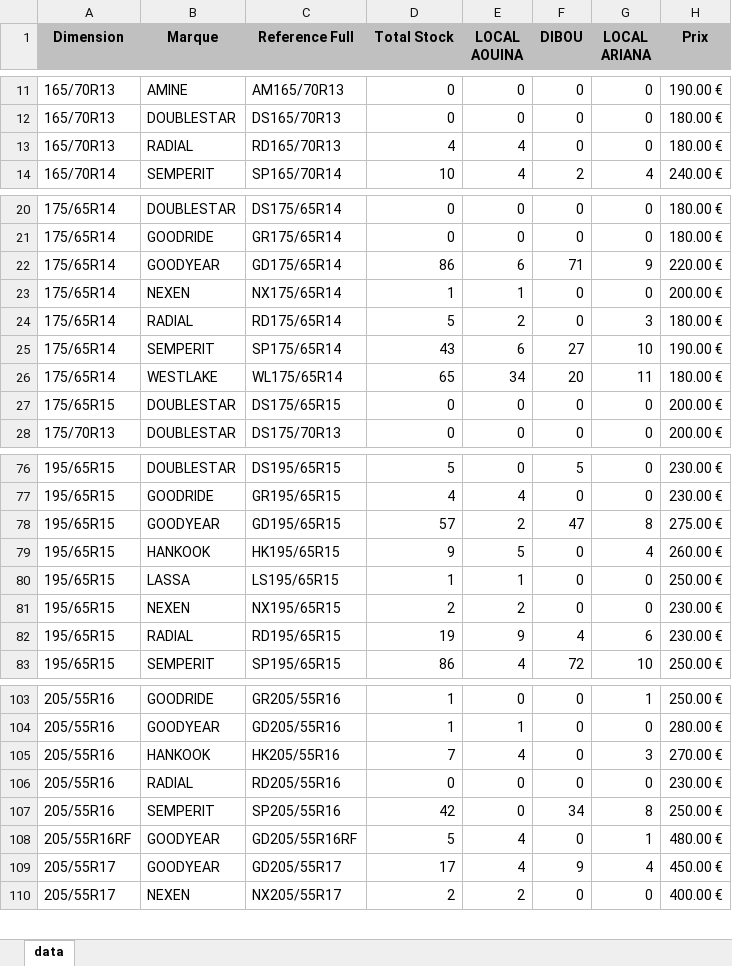
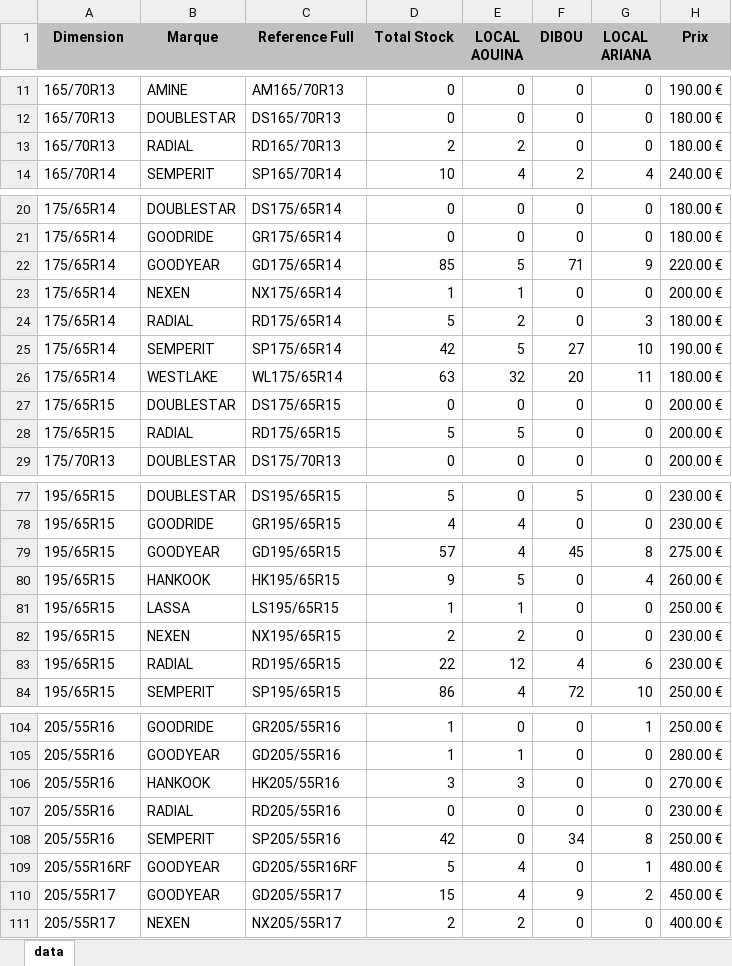
Before and after one commit to jesser-01/speed-pneu, an Excel workbook: public/data.xlsx, sheet data, drawn as a sheet; only a part is shown, gaps mark what is left out; values as stored, in another font and other column widths than the file's, no borders; addresses are those after the commit; the diff covers the shown part only; the diff names each change by its address in the sheet, - before the commit and + after, or states it on an @@ line.

```diff
--- a/public/data.xlsx (sheet data)
+++ b/public/data.xlsx (sheet data)
-D13 (Total Stock): 4
+D13 (Total Stock): 2
-E13 (LOCAL AOUINA): 4
+E13 (LOCAL AOUINA): 2
-D22 (Total Stock): 86
+D22 (Total Stock): 85
-E22 (LOCAL AOUINA): 6
+E22 (LOCAL AOUINA): 5
-D25 (Total Stock): 43
+D25 (Total Stock): 42
-E25 (LOCAL AOUINA): 6
+E25 (LOCAL AOUINA): 5
-D26 (Total Stock): 65
+D26 (Total Stock): 63
-E26 (LOCAL AOUINA): 34
+E26 (LOCAL AOUINA): 32
+row 28: 175/65R15 | RADIAL | RD175/65R15 | 5 | 5 | 0 | 0 | 200.00 €
-E79 (LOCAL AOUINA): 2
+E79 (LOCAL AOUINA): 4
-F79 (DIBOU): 47
+F79 (DIBOU): 45
-D83 (Total Stock): 19
+D83 (Total Stock): 22
-E83 (LOCAL AOUINA): 9
+E83 (LOCAL AOUINA): 12
-D106 (Total Stock): 7
+D106 (Total Stock): 3
-E106 (LOCAL AOUINA): 4
+E106 (LOCAL AOUINA): 3
-G106 (LOCAL ARIANA): 3
+G106 (LOCAL ARIANA): 0
-D110 (Total Stock): 17
+D110 (Total Stock): 15
-G110 (LOCAL ARIANA): 4
+G110 (LOCAL ARIANA): 2
```
Also changed, not shown: 6 edited cells elsewhere in this sheet, 1 other file.
